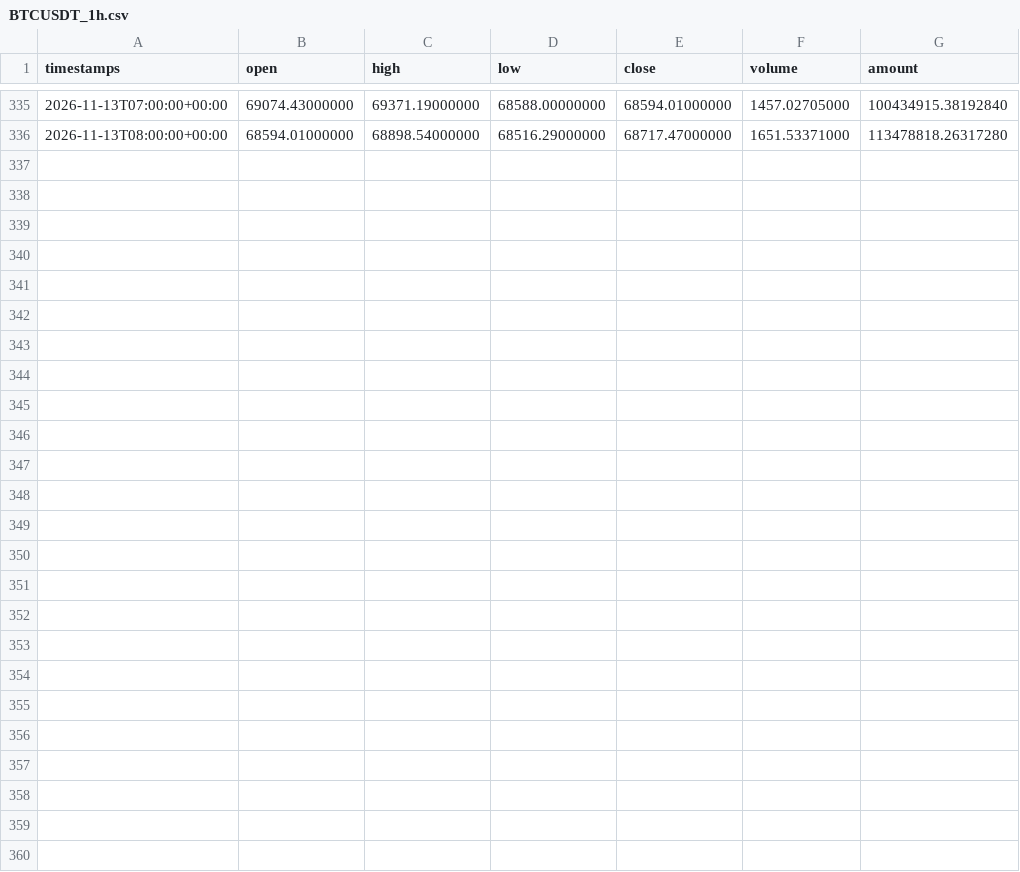
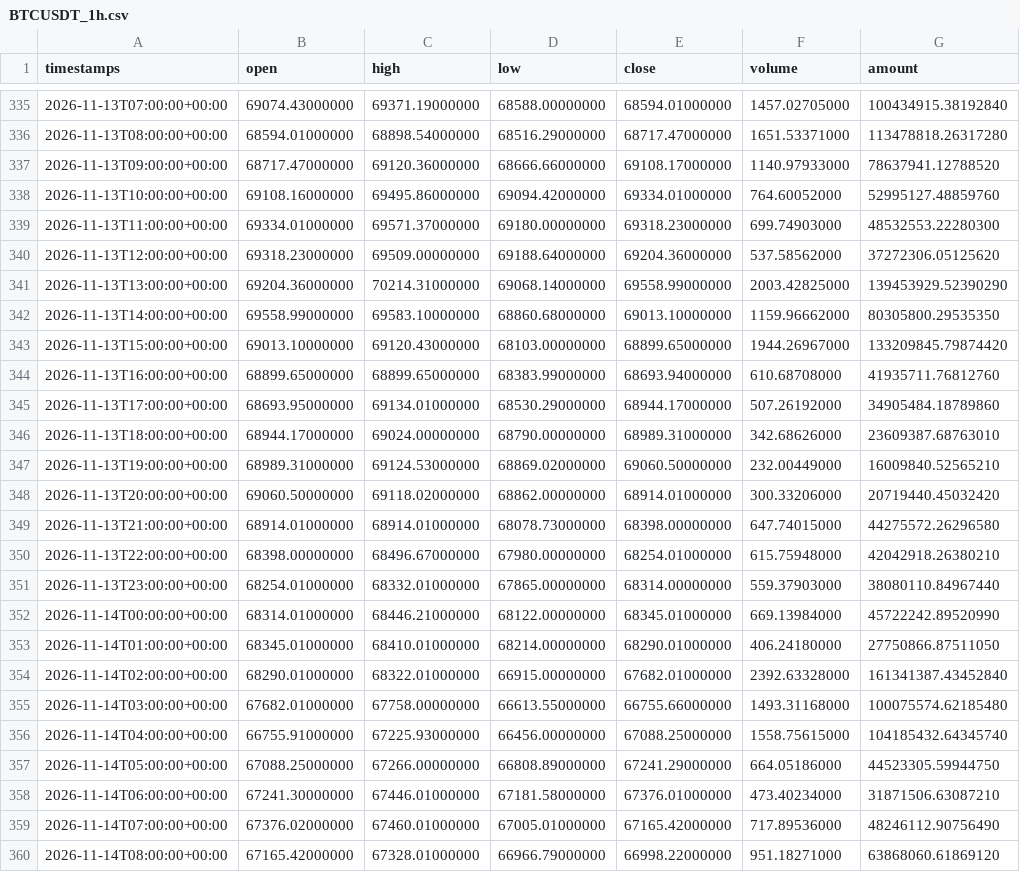
Before and after one commit to naph-arnold/kronos-trading-research, a CSV file: datasets/BTCUSDT_1h.csv, drawn as a sheet; only a part is shown, gaps mark what is left out; the diff names each change by its address in the sheet, - before the commit and + after, or states it on an @@ line.

```diff
--- a/datasets/BTCUSDT_1h.csv
+++ b/datasets/BTCUSDT_1h.csv
+row 337: 2026-11-13T09:00:00+00:00 | 68717.47000000 | 69120.36000000 | 68666.66000000 | 69108.17000000 | 1140.97933000 | 78637941.12788520
+row 338: 2026-11-13T10:00:00+00:00 | 69108.16000000 | 69495.86000000 | 69094.42000000 | 69334.01000000 | 764.60052000 | 52995127.48859760
+row 339: 2026-11-13T11:00:00+00:00 | 69334.01000000 | 69571.37000000 | 69180.00000000 | 69318.23000000 | 699.74903000 | 48532553.22280300
+row 340: 2026-11-13T12:00:00+00:00 | 69318.23000000 | 69509.00000000 | 69188.64000000 | 69204.36000000 | 537.58562000 | 37272306.05125620
+row 341: 2026-11-13T13:00:00+00:00 | 69204.36000000 | 70214.31000000 | 69068.14000000 | 69558.99000000 | 2003.42825000 | 139453929.52390290
+row 342: 2026-11-13T14:00:00+00:00 | 69558.99000000 | 69583.10000000 | 68860.68000000 | 69013.10000000 | 1159.96662000 | 80305800.29535350
+row 343: 2026-11-13T15:00:00+00:00 | 69013.10000000 | 69120.43000000 | 68103.00000000 | 68899.65000000 | 1944.26967000 | 133209845.79874420
+row 344: 2026-11-13T16:00:00+00:00 | 68899.65000000 | 68899.65000000 | 68383.99000000 | 68693.94000000 | 610.68708000 | 41935711.76812760
+row 345: 2026-11-13T17:00:00+00:00 | 68693.95000000 | 69134.01000000 | 68530.29000000 | 68944.17000000 | 507.26192000 | 34905484.18789860
+row 346: 2026-11-13T18:00:00+00:00 | 68944.17000000 | 69024.00000000 | 68790.00000000 | 68989.31000000 | 342.68626000 | 23609387.68763010
+row 347: 2026-11-13T19:00:00+00:00 | 68989.31000000 | 69124.53000000 | 68869.02000000 | 69060.50000000 | 232.00449000 | 16009840.52565210
+row 348: 2026-11-13T20:00:00+00:00 | 69060.50000000 | 69118.02000000 | 68862.00000000 | 68914.01000000 | 300.33206000 | 20719440.45032420
+row 349: 2026-11-13T21:00:00+00:00 | 68914.01000000 | 68914.01000000 | 68078.73000000 | 68398.00000000 | 647.74015000 | 44275572.26296580
+row 350: 2026-11-13T22:00:00+00:00 | 68398.00000000 | 68496.67000000 | 67980.00000000 | 68254.01000000 | 615.75948000 | 42042918.26380210
+row 351: 2026-11-13T23:00:00+00:00 | 68254.01000000 | 68332.01000000 | 67865.00000000 | 68314.00000000 | 559.37903000 | 38080110.84967440
+row 352: 2026-11-14T00:00:00+00:00 | 68314.01000000 | 68446.21000000 | 68122.00000000 | 68345.01000000 | 669.13984000 | 45722242.89520990
+row 353: 2026-11-14T01:00:00+00:00 | 68345.01000000 | 68410.01000000 | 68214.00000000 | 68290.01000000 | 406.24180000 | 27750866.87511050
+row 354: 2026-11-14T02:00:00+00:00 | 68290.01000000 | 68322.01000000 | 66915.00000000 | 67682.01000000 | 2392.63328000 | 161341387.43452840
+row 355: 2026-11-14T03:00:00+00:00 | 67682.01000000 | 67758.00000000 | 66613.55000000 | 66755.66000000 | 1493.31168000 | 100075574.62185480
+row 356: 2026-11-14T04:00:00+00:00 | 66755.91000000 | 67225.93000000 | 66456.00000000 | 67088.25000000 | 1558.75615000 | 104185432.64345740
+row 357: 2026-11-14T05:00:00+00:00 | 67088.25000000 | 67266.00000000 | 66808.89000000 | 67241.29000000 | 664.05186000 | 44523305.59944750
+row 358: 2026-11-14T06:00:00+00:00 | 67241.30000000 | 67446.01000000 | 67181.58000000 | 67376.01000000 | 473.40234000 | 31871506.63087210
+row 359: 2026-11-14T07:00:00+00:00 | 67376.02000000 | 67460.01000000 | 67005.01000000 | 67165.42000000 | 717.89536000 | 48246112.90756490
+row 360: 2026-11-14T08:00:00+00:00 | 67165.42000000 | 67328.01000000 | 66966.79000000 | 66998.22000000 | 951.18271000 | 63868060.61869120
```
Also changed, not shown: 1 other file.
